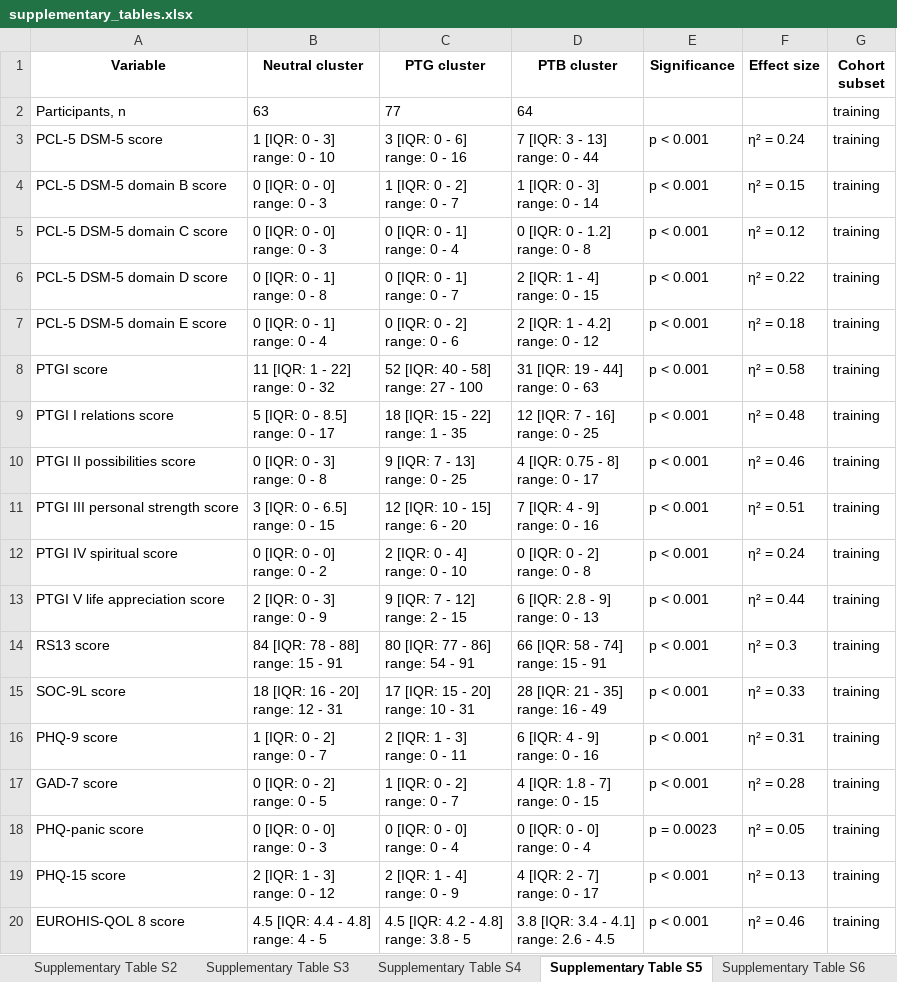
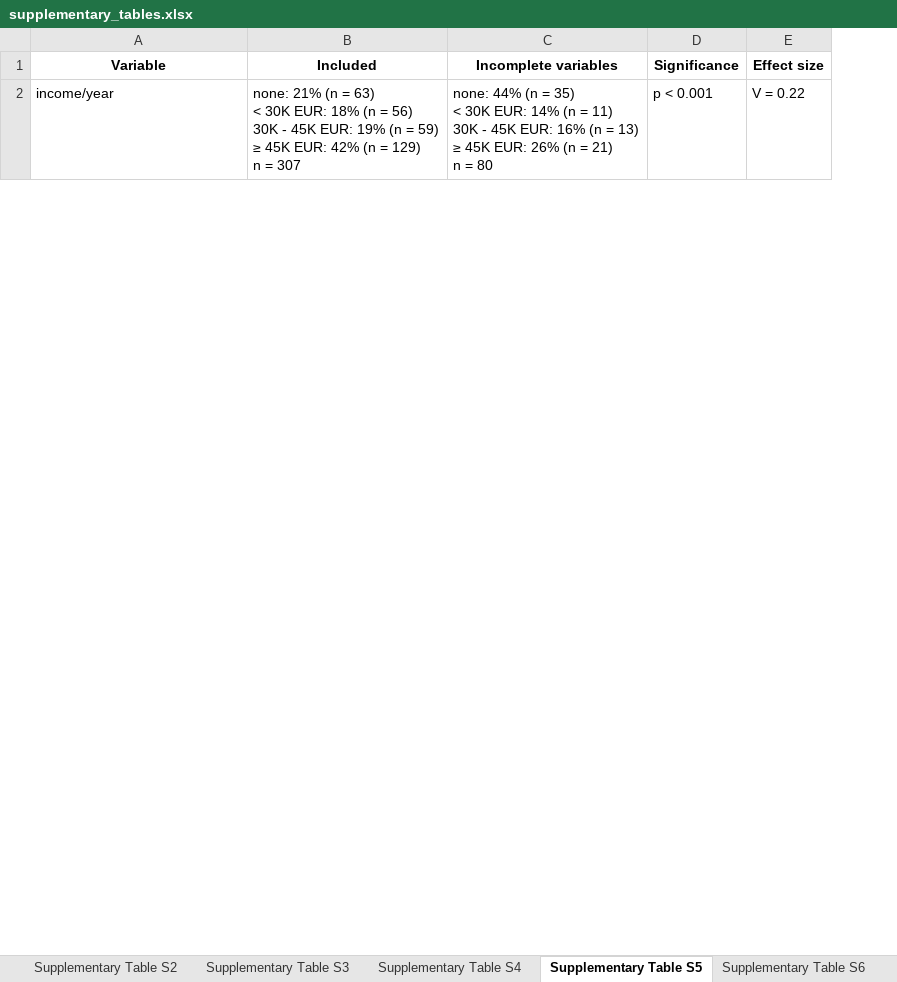
Before and after one commit to PiotrTymoszuk/mental_accident, an Excel workbook: paper/supplementary_tables.xlsx, sheet Supplementary Table S5, drawn as a sheet; only a part is shown; values as stored, in another font and other column widths than the file's, no borders; removed rows and columns are numbered as before the commit, all else as after; ↵ is a line break in a cell; the diff covers the shown part only; the diff names each change by its address in the sheet, - before the commit and + after, or states it on an @@ line.

Commit message:
Author's feedback
Incorporation of the most recent author's feedback into the manuscript text and Supplementary Material

```diff
--- a/paper/supplementary_tables.xlsx (sheet Supplementary Table S5)
+++ b/paper/supplementary_tables.xlsx (sheet Supplementary Table S5)
-column B (Neutral cluster), row 6: 0 [IQR: 0 - 1] ↵ range: 0 - 8
-column C (PTG cluster), row 6: 0 [IQR: 0 - 1] ↵ range: 0 - 7
-column D (PTB cluster), row 6: 2 [IQR: 1 - 4] ↵ range: 0 - 15
+column B (Included), row 2: none: 21% (n = 63) ↵ < 30K EUR: 18% (n = 56) ↵ 30K - 45K EUR: 19% (n = 59) ↵ ≥ 45K EUR: 42% (n = 129) ↵ n = 307
+column C (Incomplete variables), row 2: none: 44% (n = 35) ↵ < 30K EUR: 14% (n = 11) ↵ 30K - 45K EUR: 16% (n = 13) ↵ ≥ 45K EUR: 26% (n = 21) ↵ n = 80
-column G (Cohort subset), row 6: training
-row 2: Participants, n | 63 | 77 | 64 |  |  | training
-row 3: PCL-5 DSM-5 score | 1 [IQR: 0 - 3] ↵ range: 0 - 10 | 3 [IQR: 0 - 6] ↵ range: 0 - 16 | 7 [IQR: 3 - 13] ↵ range: 0 - 44 | p < 0.001 | η² = 0.24 | training
-row 4: PCL-5 DSM-5 domain B score | 0 [IQR: 0 - 0] ↵ range: 0 - 3 | 1 [IQR: 0 - 2] ↵ range: 0 - 7 | 1 [IQR: 0 - 3] ↵ range: 0 - 14 | p < 0.001 | η² = 0.15 | training
-row 5: PCL-5 DSM-5 domain C score | 0 [IQR: 0 - 0] ↵ range: 0 - 3 | 0 [IQR: 0 - 1] ↵ range: 0 - 4 | 0 [IQR: 0 - 1.2] ↵ range: 0 - 8 | p < 0.001 | η² = 0.12 | training
-A2 (Variable): PCL-5 DSM-5 domain D score
+A2 (Variable): income/year
-E2 (Effect size): η² = 0.22
+E2 (Effect size): V = 0.22
-row 7: PCL-5 DSM-5 domain E score | 0 [IQR: 0 - 1] ↵ range: 0 - 4 | 0 [IQR: 0 - 2] ↵ range: 0 - 6 | 2 [IQR: 1 - 4.2] ↵ range: 0 - 12 | p < 0.001 | η² = 0.18 | training
-row 8: PTGI score | 11 [IQR: 1 - 22] ↵ range: 0 - 32 | 52 [IQR: 40 - 58] ↵ range: 27 - 100 | 31 [IQR: 19 - 44] ↵ range: 0 - 63 | p < 0.001 | η² = 0.58 | training
-row 9: PTGI I relations score | 5 [IQR: 0 - 8.5] ↵ range: 0 - 17 | 18 [IQR: 15 - 22] ↵ range: 1 - 35 | 12 [IQR: 7 - 16] ↵ range: 0 - 25 | p < 0.001 | η² = 0.48 | training
-row 10: PTGI II possibilities score | 0 [IQR: 0 - 3] ↵ range: 0 - 8 | 9 [IQR: 7 - 13] ↵ range: 0 - 25 | 4 [IQR: 0.75 - 8] ↵ range: 0 - 17 | p < 0.001 | η² = 0.46 | training
-row 11: PTGI III personal strength score | 3 [IQR: 0 - 6.5] ↵ range: 0 - 15 | 12 [IQR: 10 - 15] ↵ range: 6 - 20 | 7 [IQR: 4 - 9] ↵ range: 0 - 16 | p < 0.001 | η² = 0.51 | training
-row 12: PTGI IV spiritual score | 0 [IQR: 0 - 0] ↵ range: 0 - 2 | 2 [IQR: 0 - 4] ↵ range: 0 - 10 | 0 [IQR: 0 - 2] ↵ range: 0 - 8 | p < 0.001 | η² = 0.24 | training
-row 13: PTGI V life appreciation score | 2 [IQR: 0 - 3] ↵ range: 0 - 9 | 9 [IQR: 7 - 12] ↵ range: 2 - 15 | 6 [IQR: 2.8 - 9] ↵ range: 0 - 13 | p < 0.001 | η² = 0.44 | training
-row 14: RS13 score | 84 [IQR: 78 - 88] ↵ range: 15 - 91 | 80 [IQR: 77 - 86] ↵ range: 54 - 91 | 66 [IQR: 58 - 74] ↵ range: 15 - 91 | p < 0.001 | η² = 0.3 | training
-row 15: SOC-9L score | 18 [IQR: 16 - 20] ↵ range: 12 - 31 | 17 [IQR: 15 - 20] ↵ range: 10 - 31 | 28 [IQR: 21 - 35] ↵ range: 16 - 49 | p < 0.001 | η² = 0.33 | training
-row 16: PHQ-9 score | 1 [IQR: 0 - 2] ↵ range: 0 - 7 | 2 [IQR: 1 - 3] ↵ range: 0 - 11 | 6 [IQR: 4 - 9] ↵ range: 0 - 16 | p < 0.001 | η² = 0.31 | training
-row 17: GAD-7 score | 0 [IQR: 0 - 2] ↵ range: 0 - 5 | 1 [IQR: 0 - 2] ↵ range: 0 - 7 | 4 [IQR: 1.8 - 7] ↵ range: 0 - 15 | p < 0.001 | η² = 0.28 | training
-row 18: PHQ-panic score | 0 [IQR: 0 - 0] ↵ range: 0 - 3 | 0 [IQR: 0 - 0] ↵ range: 0 - 4 | 0 [IQR: 0 - 0] ↵ range: 0 - 4 | p = 0.0023 | η² = 0.05 | training
-row 19: PHQ-15 score | 2 [IQR: 1 - 3] ↵ range: 0 - 12 | 2 [IQR: 1 - 4] ↵ range: 0 - 9 | 4 [IQR: 2 - 7] ↵ range: 0 - 17 | p < 0.001 | η² = 0.13 | training
-row 20: EUROHIS-QOL 8 score | 4.5 [IQR: 4.4 - 4.8] ↵ range: 4 - 5 | 4.5 [IQR: 4.2 - 4.8] ↵ range: 3.8 - 5 | 3.8 [IQR: 3.4 - 4.1] ↵ range: 2.6 - 4.5 | p < 0.001 | η² = 0.46 | training
```
Also changed, not shown: 5 added rows and 35 removed rows elsewhere in this sheet, sheet Supplementary Table S7, sheet Supplementary Table S6, sheet Supplementary Table S4, sheet Supplementary Table S1, sheet Supplementary Table S2, sheet Supplementary Table S3, 1 more sheet, other sheet tabs, paper/tables.xlsx, 28 other files.
